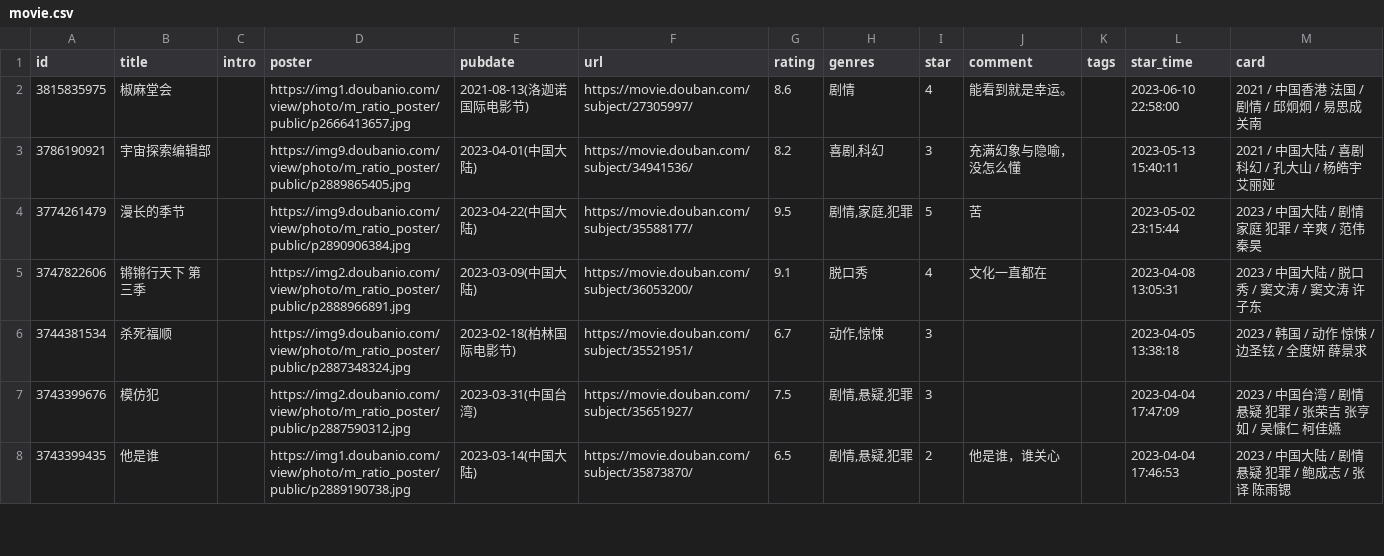
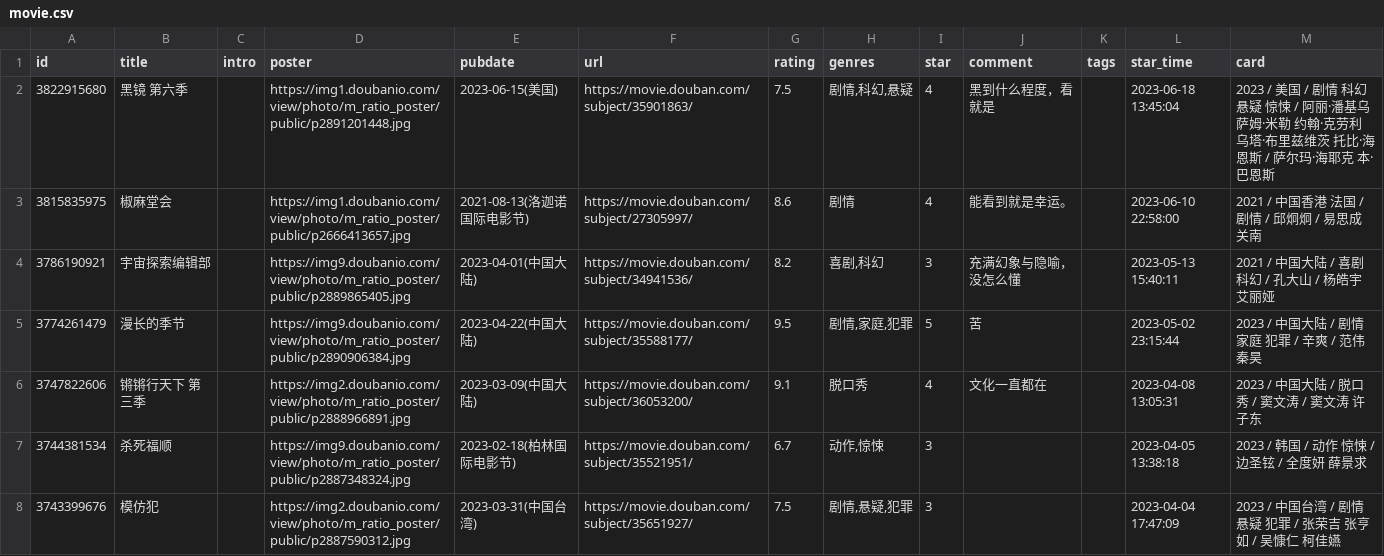
Before and after one commit to blue-isle/home, a CSV file: data/douban/movie.csv, drawn as a sheet; only a part is shown; the shorter side is filled out with more unchanged rows; the diff names each change by its address in the sheet, - before the commit and + after, or states it on an @@ line.

Commit message:
chore: update douban data

```diff
--- a/data/douban/movie.csv
+++ b/data/douban/movie.csv
+row 2: 3822915680 | 黑镜 第六季 |  | https://img1.doubanio.com/view/photo/m_ratio_poster/public/p2891201448.jpg | 2023-06-15(美国) | https://movie.douban.com/subject/35901863/ | 7.5 | 剧情,科幻,悬疑 | 4 | 黑到什么程度，看就是 |  | 2023-06-18 13:45:04 | 2023 / 美国 / 剧情 科幻 悬疑 惊悚 / 阿丽·潘基乌 萨姆·米勒 约翰·克劳利 乌塔·布里兹维茨 托比·海恩斯 / 萨尔玛·海耶克 本·巴恩斯
```
